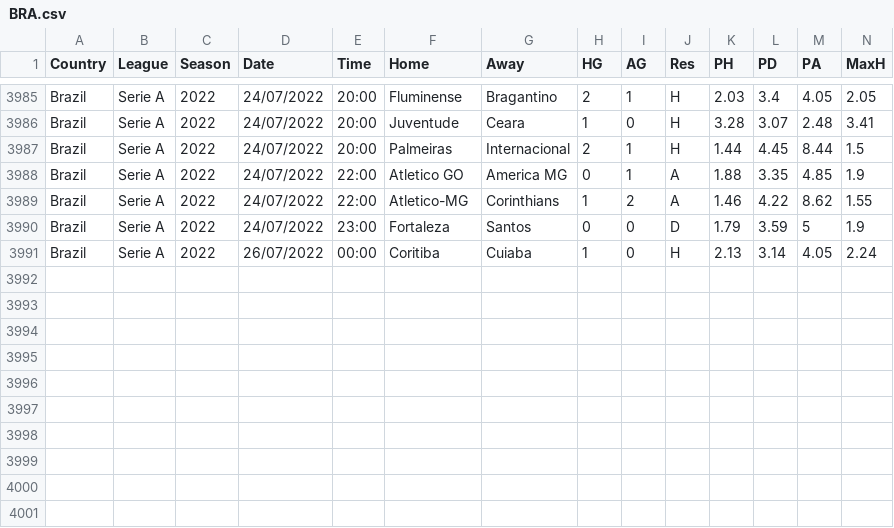
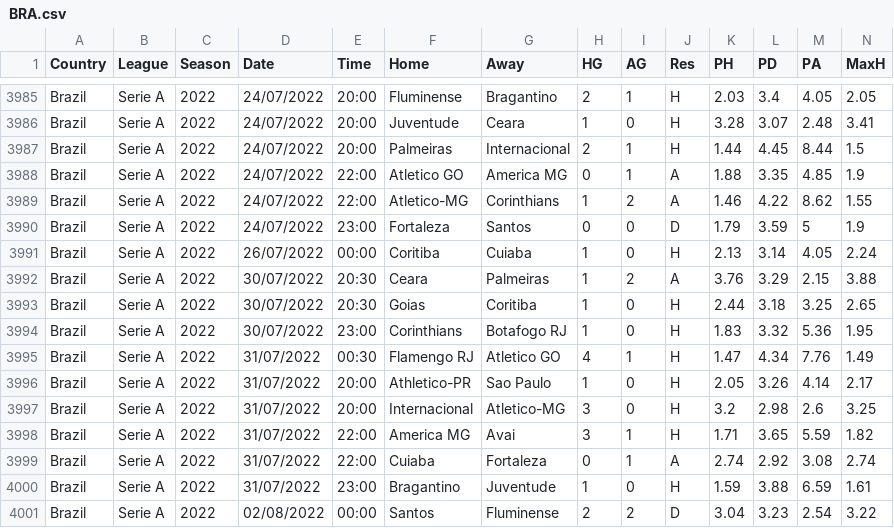
Before and after one commit to Ericvolten1/football-data, a CSV file: src/merge_footystats/merge_data/football_odds_data/BRA.csv, drawn as a sheet; only a part is shown, gaps mark what is left out; rows hold the shown columns only; the diff names each change by its address in the sheet, - before the commit and + after, or states it on an @@ line.

```diff
--- a/src/merge_footystats/merge_data/football_odds_data/BRA.csv
+++ b/src/merge_footystats/merge_data/football_odds_data/BRA.csv
+row 3992: Brazil | Serie A | 2022 | 30/07/2022 | 20:30 | Ceara | Palmeiras | 1 | 2 | A | 3.76 | 3.29 | 2.15 | 3.88
+row 3993: Brazil | Serie A | 2022 | 30/07/2022 | 20:30 | Goias | Coritiba | 1 | 0 | H | 2.44 | 3.18 | 3.25 | 2.65
+row 3994: Brazil | Serie A | 2022 | 30/07/2022 | 23:00 | Corinthians | Botafogo RJ | 1 | 0 | H | 1.83 | 3.32 | 5.36 | 1.95
+row 3995: Brazil | Serie A | 2022 | 31/07/2022 | 00:30 | Flamengo RJ | Atletico GO | 4 | 1 | H | 1.47 | 4.34 | 7.76 | 1.49
+row 3996: Brazil | Serie A | 2022 | 31/07/2022 | 20:00 | Athletico-PR | Sao Paulo | 1 | 0 | H | 2.05 | 3.26 | 4.14 | 2.17
+row 3997: Brazil | Serie A | 2022 | 31/07/2022 | 20:00 | Internacional | Atletico-MG | 3 | 0 | H | 3.2 | 2.98 | 2.6 | 3.25
+row 3998: Brazil | Serie A | 2022 | 31/07/2022 | 22:00 | America MG | Avai | 3 | 1 | H | 1.71 | 3.65 | 5.59 | 1.82
+row 3999: Brazil | Serie A | 2022 | 31/07/2022 | 22:00 | Cuiaba | Fortaleza | 0 | 1 | A | 2.74 | 2.92 | 3.08 | 2.74
+row 4000: Brazil | Serie A | 2022 | 31/07/2022 | 23:00 | Bragantino | Juventude | 1 | 0 | H | 1.59 | 3.88 | 6.59 | 1.61
+row 4001: Brazil | Serie A | 2022 | 02/08/2022 | 00:00 | Santos | Fluminense | 2 | 2 | D | 3.04 | 3.23 | 2.54 | 3.22
```
Also changed, not shown: src/merge_footystats/merge_data/football_odds_data/ARG.csv, src/merge_footystats/merge_data/football_odds_data/B1.csv, 25 other files.
